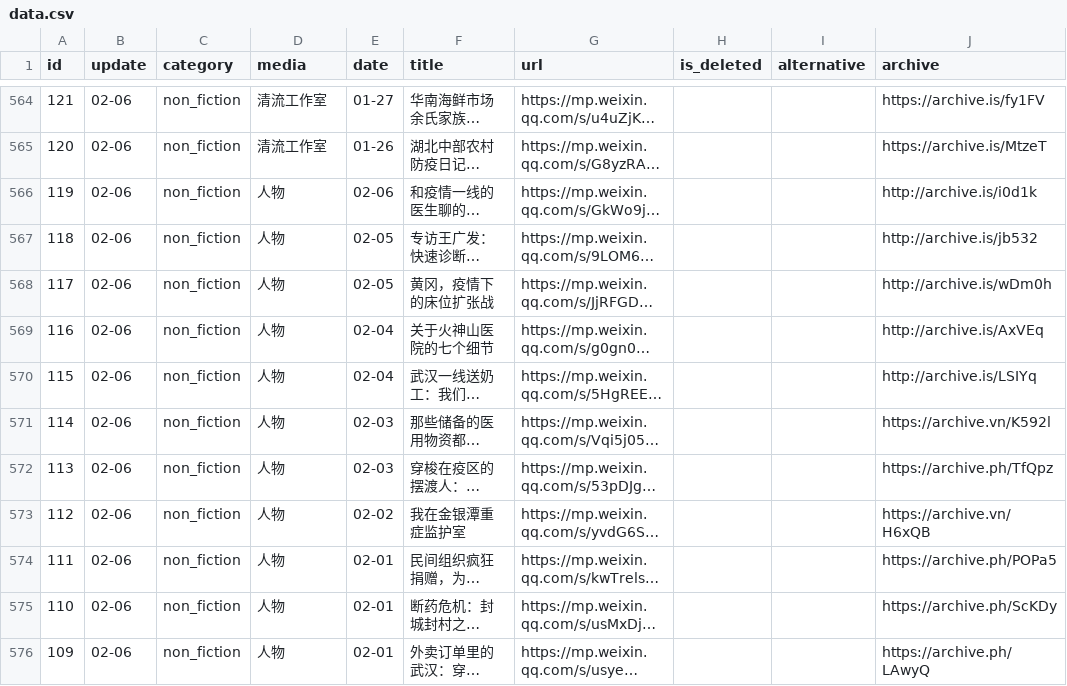
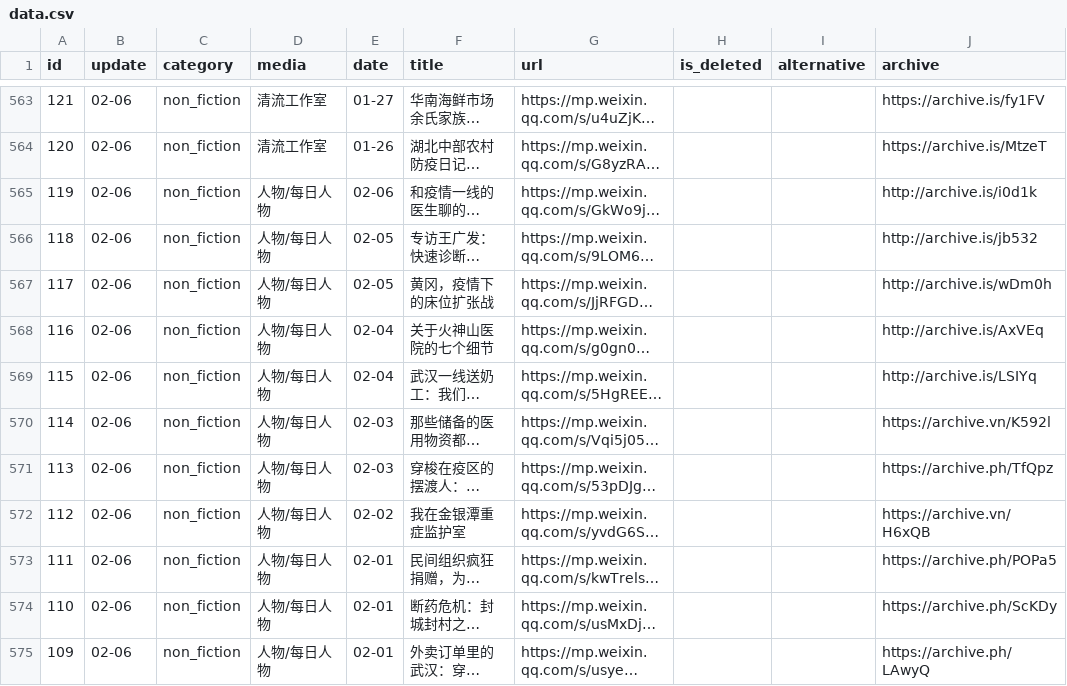
Before and after one commit to lufas/nCovMemory, a CSV file: data/data.csv, drawn as a sheet; only a part is shown, gaps mark what is left out; long unchanged cells end in …; addresses are those after the commit; the diff covers the shown part only; the diff names each change by its address in the sheet, - before the commit and + after, or states it on an @@ line.

```diff
--- a/data/data.csv
+++ b/data/data.csv
-D565:D575 (media): 人物
+D565:D575 (media): 人物/每日人物
```
Also changed, not shown: 3 added rows, 4 removed rows and 28 edited cells elsewhere in this file, 4 other files.
